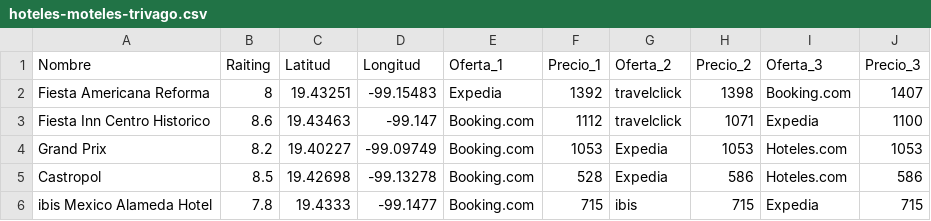
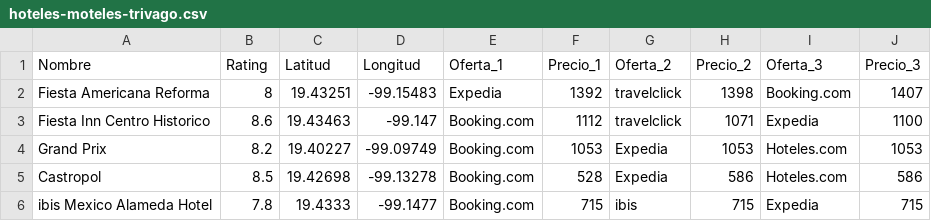
Before and after one commit to cghv94/cghv94.github.io, a CSV file: hoteles-moteles-trivago.csv, drawn as a sheet; only a part is shown.

Commit message:
Add files via upload

```diff
--- a/hoteles-moteles-trivago.csv
+++ b/hoteles-moteles-trivago.csv
@@ -1,2 +1,2 @@
-Nombre,Raiting,Latitud,Longitud,Oferta_1,Precio_1,Oferta_2,Precio_2,Oferta_3,Precio_3
+Nombre,Rating,Latitud,Longitud,Oferta_1,Precio_1,Oferta_2,Precio_2,Oferta_3,Precio_3
 Fiesta Americana Reforma,8,19.43251,-99.15483,Expedia,1392,travelclick,1398,Booking.com,1407
```
